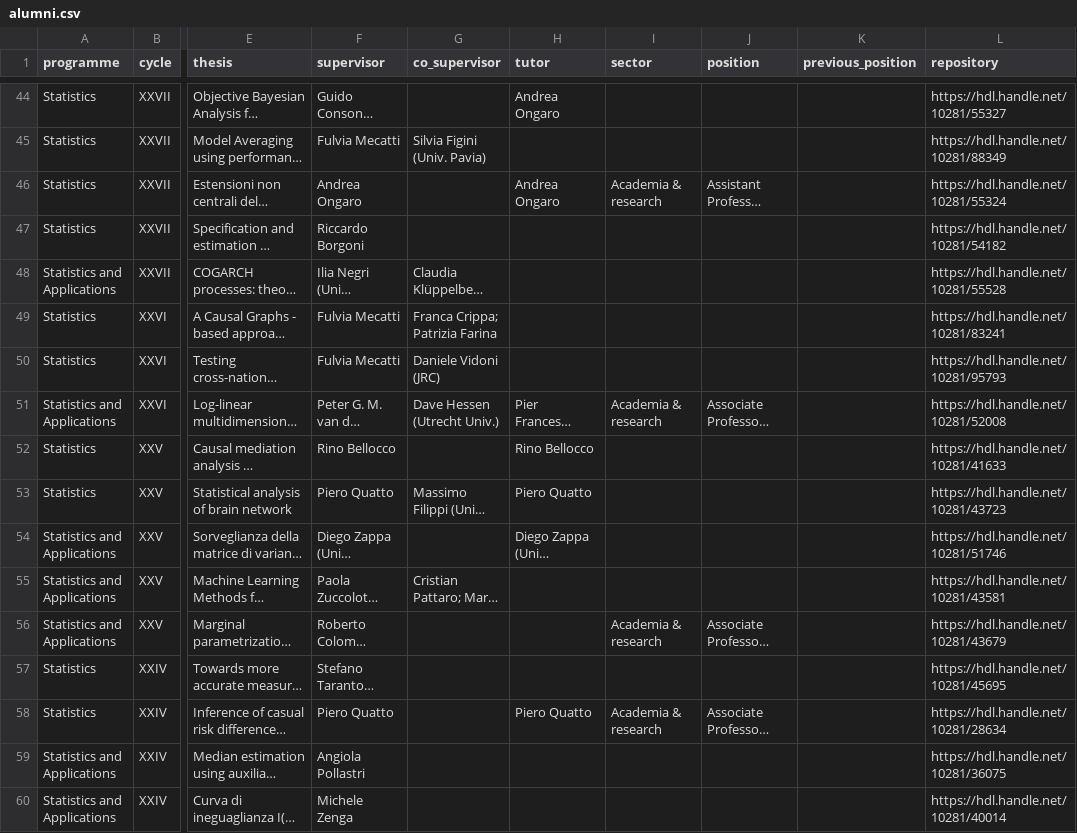
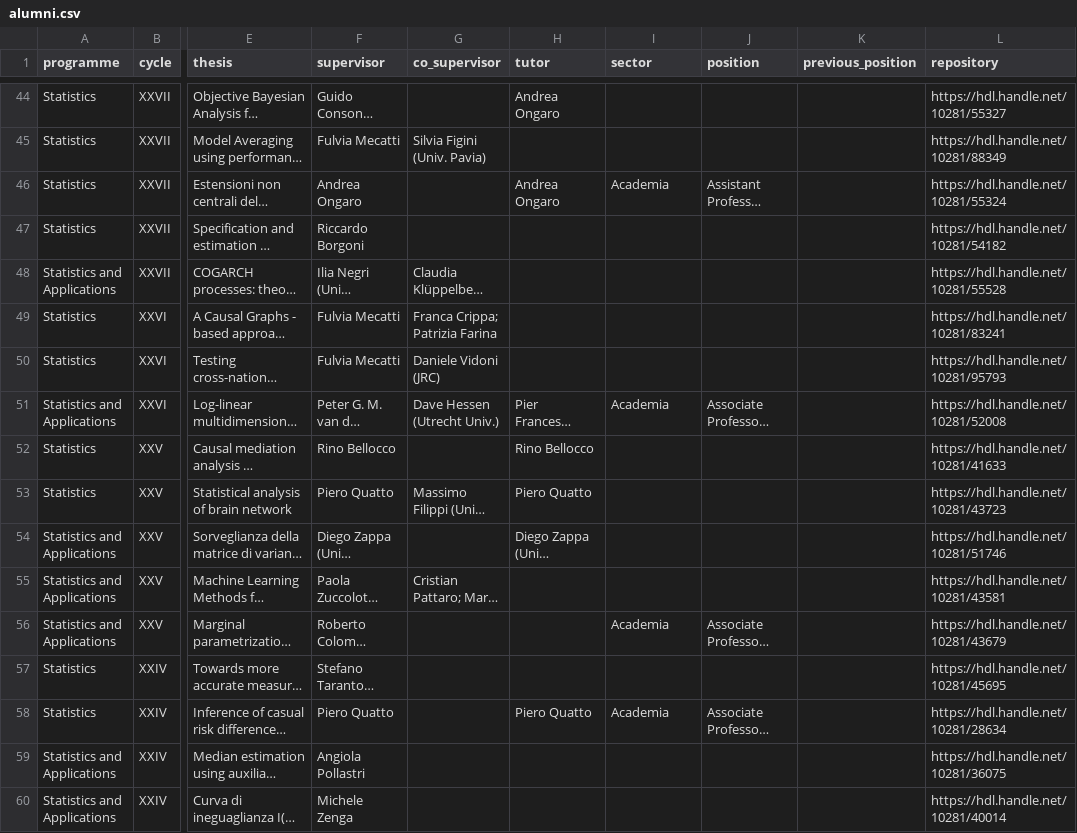
Before and after one commit to stat-dems-unimib/stat-dems-unimib.github.io, a CSV file: docs/phd/data/alumni.csv, drawn as a sheet; only a part is shown, gaps mark what is left out; long unchanged cells end in …; the diff covers the shown part only; the diff names each change by its address in the sheet, - before the commit and + after, or states it on an @@ line.

```diff
--- a/docs/phd/data/alumni.csv
+++ b/docs/phd/data/alumni.csv
-I46 (sector): Academia & research
+I46 (sector): Academia
-I51 (sector): Academia & research
+I51 (sector): Academia
-I56 (sector): Academia & research
+I56 (sector): Academia
-I58 (sector): Academia & research
+I58 (sector): Academia
```
Also changed, not shown: 43 edited cells elsewhere in this file, phd/data/alumni.csv, 9 other files.
